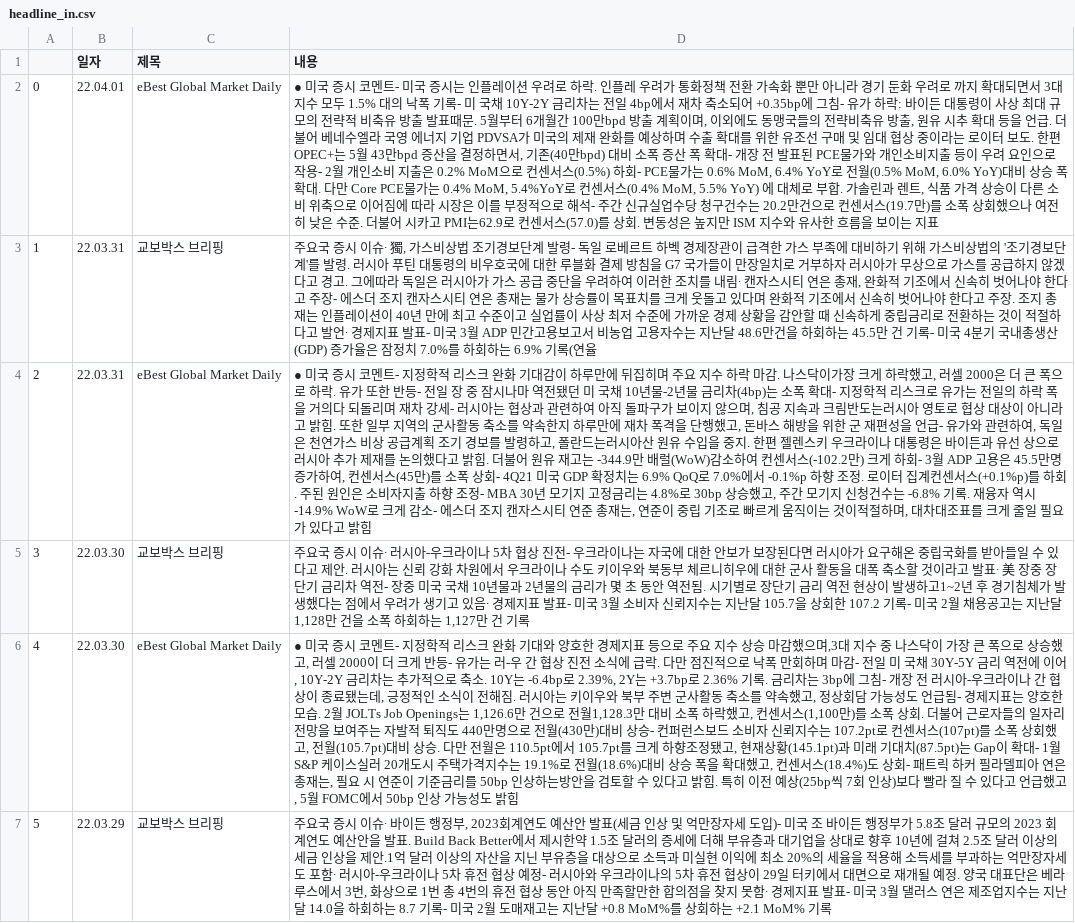
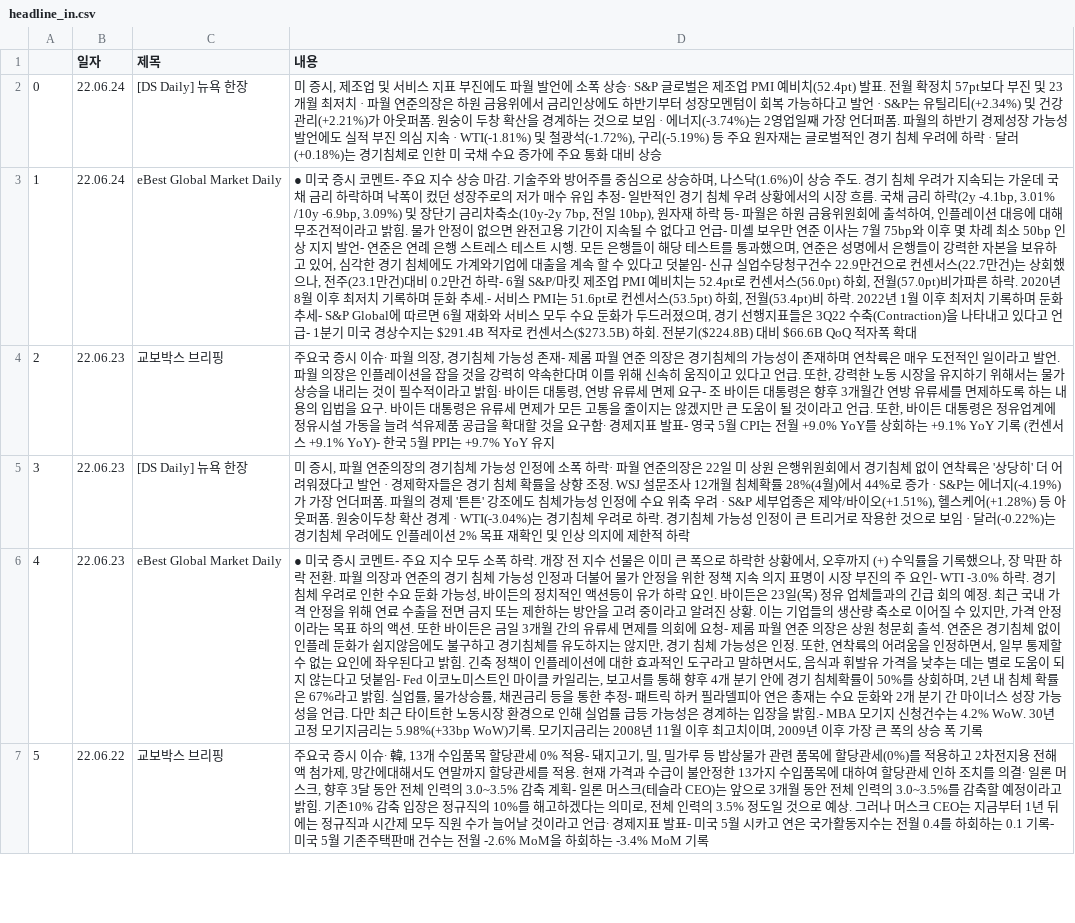
Before and after one commit to sgw0214/VSC, a CSV file: headline_in.csv, drawn as a sheet; only a part is shown; the diff covers the shown part only; the diff names each change by its address in the sheet, - before the commit and + after, or states it on an @@ line.

```diff
--- a/headline_in.csv
+++ b/headline_in.csv
-B2 (일자): 22.04.01
+B2 (일자): 22.06.24
-C2 (제목): eBest Global Market Daily
+C2 (제목): [DS Daily] 뉴욕 한장
-D2 (내용): ● 미국 증시 코멘트- 미국 증시는 인플레이션 우려로 하락. 인플레 우려가 통화정책 전환 가속화 뿐만 아니라 경기 둔화 우려로 까지 확대되면서 3대 지수 모두 1.5% 대의 낙폭 기록- 미 국채 10Y-2Y 금리차는 전일 4bp에서 재차 축소되어 +0.35bp에 그침- 유가 하락: 바이든 대통령이 사상 최대 규모의 전략적 비축유 방출 발표때문. 5월부터 6개월간 100만bpd 방출 계획이며, 이외에도 동맹국들의 전략비축유 방출, 원유 시추 확대 등을 언급. 더불어 베네수엘라 국영 에너지 기업 PDVSA가 미국의 제재 완화를 예상하며 수출 확대를 위한 유조선 구매 및 임대 협상 중이라는 로이터 보도. 한편OPEC+는 5월 43만bpd 증산을 결정하면서, 기존(40만bpd) 대비 소폭 증산 폭 확대- 개장 전 발표된 PCE물가와 개인소비지출 등이 우려 요인으로 작용- 2월 개인소비 지출은 0.2% MoM으로 컨센서스(0.5%) 하회- PCE물가는 0.6% MoM, 6.4% YoY로 전월(0.5% MoM, 6.0% YoY)대비 상승 폭 확대. 다만 Core PCE물가는 0.4% MoM, 5.4%YoY로 컨센서스(0.4% MoM, 5.5% YoY) 에 대체로 부합. 가솔린과 렌트, 식품 가격 상승이 다른 소비 위축으로 이어짐에 따라 시장은 이를 부정적으로 해석- 주간 신규실업수당 청구건수는 20.2만건으로 컨센서스(19.7만)를 소폭 상회했으나 여전히 낮은 수준. 더불어 시카고 PMI는62.9로 컨센서스(57.0)를 상회. 변동성은 높지만 ISM 지수와 유사한 흐름을 보이는 지표
+D2 (내용): 미 증시, 제조업 및 서비스 지표 부진에도 파월 발언에 소폭 상승· S&P 글로벌은 제조업 PMI 예비치(52.4pt) 발표. 전월 확정치 57pt보다 부진 및 23개월 최저치 · 파월 연준의장은 하원 금융위에서 금리인상에도 하반기부터 성장모멘텀이 회복 가능하다고 발언 · S&P는 유틸리티(+2.34%) 및 건강관리(+2.21%)가 아웃퍼폼. 원숭이 두창 확산을 경계하는 것으로 보임 · 에너지(-3.74%)는 2영업일째 가장 언더퍼폼. 파월의 하반기 경제성장 가능성 발언에도 실적 부진 의심 지속 · WTI(-1.81%) 및 철광석(-1.72%), 구리(-5.19%) 등 주요 원자재는 글로벌적인 경기 침체 우려에 하락 · 달러(+0.18%)는 경기침체로 인한 미 국채 수요 증가에 주요 통화 대비 상승
-B3 (일자): 22.03.31
+B3 (일자): 22.06.24
-C3 (제목): 교보박스 브리핑
+C3 (제목): eBest Global Market Daily
-D3 (내용): 주요국 증시 이슈∙ 獨, 가스비상법 조기경보단계 발령- 독일 로베르트 하벡 경제장관이 급격한 가스 부족에 대비하기 위해 가스비상법의 '조기경보단계'를 발령. 러시아 푸틴 대통령의 비우호국에 대한 루블화 결제 방침을 G7 국가들이 만장일치로 거부하자 러시아가 무상으로 가스를 공급하지 않겠다고 경고. 그에따라 독일은 러시아가 가스 공급 중단을 우려하여 이러한 조치를 내림∙ 캔자스시티 연은 총재, 완화적 기조에서 신속히 벗어나야 한다고 주장- 에스더 조지 캔자스시티 연은 총재는 물가 상승률이 목표치를 크게 웃돌고 있다며 완화적 기조에서 신속히 벗어나야 한다고 주장. 조지 총재는 인플레이션이 40년 만에 최고 수준이고 실업률이 사상 최저 수준에 가까운 경제 상황을 감안할 때 신속하게 중립금리로 전환하는 것이 적절하다고 발언∙ 경제지표 발표- 미국 3월 ADP 민간고용보고서 비농업 고용자수는 지난달 48.6만건을 하회하는 45.5만 건 기록- 미국 4분기 국내총생산(GDP) 증가율은 잠정치 7.0%를 하회하는 6.9% 기록(연율
+D3 (내용): ● 미국 증시 코멘트- 주요 지수 상승 마감. 기술주와 방어주를 중심으로 상승하며, 나스닥(1.6%)이 상승 주도. 경기 침체 우려가 지속되는 가운데 국채 금리 하락하며 낙폭이 컸던 성장주로의 저가 매수 유입 추정- 일반적인 경기 침체 우려 상황에서의 시장 흐름. 국채 금리 하락(2y -4.1bp, 3.01% /10y -6.9bp, 3.09%) 및 장단기 금리차축소(10y-2y 7bp, 전일 10bp), 원자재 하락 등- 파월은 하원 금융위원회에 출석하여, 인플레이션 대응에 대해 무조건적이라고 밝힘. 물가 안정이 없으면 완전고용 기간이 지속될 수 없다고 언급- 미셸 보우만 연준 이사는 7월 75bp와 이후 몇 차례 최소 50bp 인상 지지 발언- 연준은 연례 은행 스트레스 테스트 시행. 모든 은행들이 해당 테스트를 통과했으며, 연준은 성명에서 은행들이 강력한 자본을 보유하고 있어, 심각한 경기 침체에도 가계와기업에 대출을 계속 할 수 있다고 덧붙임- 신규 실업수당청구건수 22.9만건으로 컨센서스(22.7만건)는 상회했으나, 전주(23.1만건)대비 0.2만건 하락- 6월 S&P/마킷 제조업 PMI 예비치는 52.4pt로 컨센서스(56.0pt) 하회, 전월(57.0pt)비가파른 하락. 2020년 8월 이후 최저치 기록하며 둔화 추세.- 서비스 PMI는 51.6pt로 컨센서스(53.5pt) 하회, 전월(53.4pt)비 하락. 2022년 1월 이후 최저치 기록하며 둔화 추세- S&P Global에 따르면 6월 재화와 서비스 모두 수요 둔화가 두드러졌으며, 경기 선행지표들은 3Q22 수축(Contraction)을 나타내고 있다고 언급- 1분기 미국 경상수지는 $291.4B 적자로 컨센서스($273.5B) 하회. 전분기($224.8B) 대비 $66.6B QoQ 적자폭 확대
-B4 (일자): 22.03.31
+B4 (일자): 22.06.23
-C4 (제목): eBest Global Market Daily
+C4 (제목): 교보박스 브리핑
-D4 (내용): ● 미국 증시 코멘트- 지정학적 리스크 완화 기대감이 하루만에 뒤집히며 주요 지수 하락 마감. 나스닥이가장 크게 하락했고, 러셀 2000은 더 큰 폭으로 하락. 유가 또한 반등- 전일 장 중 잠시나마 역전됐던 미 국채 10년물-2년물 금리차(4bp)는 소폭 확대- 지정학적 리스크로 유가는 전일의 하락 폭을 거의다 되돌리며 재차 강세- 러시아는 협상과 관련하여 아직 돌파구가 보이지 않으며, 침공 지속과 크림반도는러시아 영토로 협상 대상이 아니라고 밝힘. 또한 일부 지역의 군사활동 축소를 약속한지 하루만에 재차 폭격을 단행했고, 돈바스 해방을 위한 군 재편성을 언급- 유가와 관련하여, 독일은 천연가스 비상 공급계획 조기 경보를 발령하고, 폴란드는러시아산 원유 수입을 중지. 한편 젤렌스키 우크라이나 대통령은 바이든과 유선 상으로 러시아 추가 제재를 논의했다고 밝힘. 더불어 원유 재고는 -344.9만 배럴(WoW)감소하여 컨센서스(-102.2만) 크게 하회- 3월 ADP 고용은 45.5만명 증가하여, 컨센서스(45만)를 소폭 상회- 4Q21 미국 GDP 확정치는 6.9% QoQ로 7.0%에서 -0.1%p 하향 조정. 로이터 집계컨센서스(+0.1%p)를 하회. 주된 원인은 소비자지출 하향 조정- MBA 30년 모기지 고정금리는 4.8%로 30bp 상승했고, 주간 모기지 신청건수는 -6.8% 기록. 재융자 역시 -14.9% WoW로 크게 감소- 에스더 조지 캔자스시티 연준 총재는, 연준이 중립 기조로 빠르게 움직이는 것이적절하며, 대차대조표를 크게 줄일 필요가 있다고 밝힘
+D4 (내용): 주요국 증시 이슈∙ 파월 의장, 경기침체 가능성 존재- 제롬 파월 연준 의장은 경기침체의 가능성이 존재하며 연착륙은 매우 도전적인 일이라고 발언. 파월 의장은 인플레이션을 잡을 것을 강력히 약속한다며 이를 위해 신속히 움직이고 있다고 언급. 또한, 강력한 노동 시장을 유지하기 위해서는 물가 상승을 내리는 것이 필수적이라고 밝힘∙ 바이든 대통령, 연방 유류세 면제 요구- 조 바이든 대통령은 향후 3개월간 연방 유류세를 면제하도록 하는 내용의 입법을 요구. 바이든 대통령은 유류세 면제가 모든 고통을 줄이지는 않겠지만 큰 도움이 될 것이라고 언급. 또한, 바이든 대통령은 정유업계에 정유시설 가동을 늘려 석유제품 공급을 확대할 것을 요구함∙ 경제지표 발표- 영국 5월 CPI는 전월 +9.0% YoY를 상회하는 +9.1% YoY 기록 (컨센서스 +9.1% YoY)- 한국 5월 PPI는 +9.7% YoY 유지
-B5:B6 (일자): 22.03.30
+B5:B6 (일자): 22.06.23
-C5 (제목): 교보박스 브리핑
+C5 (제목): [DS Daily] 뉴욕 한장
-D5 (내용): 주요국 증시 이슈∙ 러시아-우크라이나 5차 협상 진전- 우크라이나는 자국에 대한 안보가 보장된다면 러시아가 요구해온 중립국화를 받아들일 수 있다고 제안. 러시아는 신뢰 강화 차원에서 우크라이나 수도 키이우와 북동부 체르니히우에 대한 군사 활동을 대폭 축소할 것이라고 발표∙ 美 장중 장단기 금리차 역전- 장중 미국 국채 10년물과 2년물의 금리가 몇 초 동안 역전됨. 시기별로 장단기 금리 역전 현상이 발생하고1~2년 후 경기침체가 발생했다는 점에서 우려가 생기고 있음∙ 경제지표 발표- 미국 3월 소비자 신뢰지수는 지난달 105.7을 상회한 107.2 기록- 미국 2월 채용공고는 지난달 1,128만 건을 소폭 하회하는 1,127만 건 기록
+D5 (내용): 미 증시, 파월 연준의장의 경기침체 가능성 인정에 소폭 하락· 파월 연준의장은 22일 미 상원 은행위원회에서 경기침체 없이 연착륙은 '상당히' 더 어려워졌다고 발언 · 경제학자들은 경기 침체 확률을 상향 조정. WSJ 설문조사 12개월 침체확률 28%(4월)에서 44%로 증가 · S&P는 에너지(-4.19%)가 가장 언더퍼폼. 파월의 경제 '튼튼' 강조에도 침체가능성 인정에 수요 위축 우려 · S&P 세부업종은 제약/바이오(+1.51%), 헬스케어(+1.28%) 등 아웃퍼폼. 원숭이두창 확산 경계 · WTI(-3.04%)는 경기침체 우려로 하락. 경기침체 가능성 인정이 큰 트리거로 작용한 것으로 보임 · 달러(-0.22%)는 경기침체 우려에도 인플레이션 2% 목표 재확인 및 인상 의지에 제한적 하락
-D6 (내용): …코멘트- 지정학적 리스크 완화 기대와 양호한 경제지표 등으로 주요 지수 상승 마감했으며,3대 지수 중 나스닥이 가장 큰 폭으로 상승했고, 러셀 2000이 더 크게 반등- 유가는 러-우 간 협상 진전 소식에 급락. 다만 점진적으로 낙폭 만회하며 마감- 전일 미 국채 30Y-5Y 금리 역전에 이어, 10Y-2Y 금리차는 추가적으로 축소. 10Y는 -6.4bp로 2.39%, 2Y는 +3.7bp로 2.36% 기록. 금리차는 3bp에 그침- 개장 전 러시아-우크라이나 간 협상이 종료됐는데, 긍정적인 소식이 전해짐. 러시아는 키이우와 북부 주변 군사활동 축소를 약속했고, 정상회담 가능성도 언급됨- 경제지표는 양호한 모습. 2월 JOLTs Job Openings는 1,126.6만 건으로 전월1,128.3만 대비 소폭 하락했고, 컨센서스(1,100만)를 소폭 상회. 더불어 근로자들의 일자리 전망을 보여주는 자발적 퇴직도 440만명으로 전월(430만)대비 상승- 컨퍼런스보드 소비자 신뢰지수는 107.2pt로 컨센서스(107pt)를 소폭 상회했고, 전월(105.7pt)대비 상승. 다만 전월은 110.5pt에서 105.7pt를 크게 하향조정됐고, 현재상황(145.1pt)과 미래 기대치(87.5pt)는 Gap이 확대- 1월 S&P 케이스실러 20개도시 주택가격지수는 19.1%로 전월(18.6%)대비 상승 폭을 확대했고, 컨센서스(18.4%)도 상회- 패트릭 하커 필라델피아 연은 총재는, 필요 시 연준이 기준금리를 50bp 인상하는방안을 검토할 수 있다고 밝힘. 특히 이전 예상(25bp씩 7회 인상)보다 빨라 질 수 있다고 언급했고, 5월 FOMC에서 50bp 인상 가능성도 밝힘
+D6 (내용): …코멘트- 주요 지수 모두 소폭 하락. 개장 전 지수 선물은 이미 큰 폭으로 하락한 상황에서, 오후까지 (+) 수익률을 기록했으나, 장 막판 하락 전환. 파월 의장과 연준의 경기 침체 가능성 인정과 더불어 물가 안정을 위한 정책 지속 의지 표명이 시장 부진의 주 요인- WTI -3.0% 하락. 경기 침체 우려로 인한 수요 둔화 가능성, 바이든의 정치적인 액션등이 유가 하락 요인. 바이든은 23일(목) 정유 업체들과의 긴급 회의 예정. 최근 국내 가격 안정을 위해 연료 수출을 전면 금지 또는 제한하는 방안을 고려 중이라고 알려진 상황. 이는 기업들의 생산량 축소로 이어질 수 있지만, 가격 안정이라는 목표 하의 액션. 또한 바이든은 금일 3개월 간의 유류세 면제를 의회에 요청- 제롬 파월 연준 의장은 상원 청문회 출석. 연준은 경기침체 없이 인플레 둔화가 쉽지않음에도 불구하고 경기침체를 유도하지는 않지만, 경기 침체 가능성은 인정. 또한, 연착륙의 어려움을 인정하면서, 일부 통제할 수 없는 요인에 좌우된다고 밝힘. 긴축 정책이 인플레이션에 대한 효과적인 도구라고 말하면서도, 음식과 휘발유 가격을 낮추는 데는 별로 도움이 되지 않는다고 덧붙임- Fed 이코노미스트인 마이클 카일리는, 보고서를 통해 향후 4개 분기 안에 경기 침체확률이 50%를 상회하며, 2년 내 침체 확률은 67%라고 밝힘. 실업률, 물가상승률, 채권금리 등을 통한 추정- 패트릭 하커 필라델피아 연은 총재는 수요 둔화와 2개 분기 간 마이너스 성장 가능성을 언급. 다만 최근 타이트한 노동시장 환경으로 인해 실업률 급등 가능성은 경계하는 입장을 밝힘.- MBA 모기지 신청건수는 4.2% WoW. 30년 고정 모기지금리는 5.98%(+33bp WoW)기록. 모기지금리는 2008년 11월 이후 최고치이며, 2009년 이후 가장 큰 폭의 상승 폭 기록
-B7 (일자): 22.03.29
+B7 (일자): 22.06.22
-D7 (내용): …이슈∙ 바이든 행정부, 2023회계연도 예산안 발표(세금 인상 및 억만장자세 도입)- 미국 조 바이든 행정부가 5.8조 달러 규모의 2023 회계연도 예산안을 발표. Build Back Better에서 제시한약 1.5조 달러의 증세에 더해 부유층과 대기업을 상대로 향후 10년에 걸쳐 2.5조 달러 이상의 세금 인상을 제안.1억 달러 이상의 자산을 지닌 부유층을 대상으로 소득과 미실현 이익에 최소 20%의 세율을 적용해 소득세를 부과하는 억만장자세도 포함∙ 러시아-우크라이나 5차 휴전 협상 예정- 러시아와 우크라이나의 5차 휴전 협상이 29일 터키에서 대면으로 재개될 예정. 양국 대표단은 베라루스에서 3번, 화상으로 1번 총 4번의 휴전 협상 동안 아직 만족할만한 합의점을 찾지 못함∙ 경제지표 발표- 미국 3월 댈러스 연은 제조업지수는 지난달 14.0을 하회하는 8.7 기록- 미국 2월 도매재고는 지난달 +0.8 MoM%를 상회하는 +2.1 MoM% 기록
+D7 (내용): …이슈∙ 韓, 13개 수입품목 할당관세 0% 적용- 돼지고기, 밀, 밀가루 등 밥상물가 관련 품목에 할당관세(0%)를 적용하고 2차전지용 전해액 첨가제, 망간에대해서도 연말까지 할당관세를 적용. 현재 가격과 수급이 불안정한 13가지 수입품목에 대하여 할당관세 인하 조치를 의결∙ 일론 머스크, 향후 3달 동안 전체 인력의 3.0~3.5% 감축 계획- 일론 머스크(테슬라 CEO)는 앞으로 3개월 동안 전체 인력의 3.0~3.5%를 감축할 예정이라고 밝힘. 기존10% 감축 입장은 정규직의 10%를 해고하겠다는 의미로, 전체 인력의 3.5% 정도일 것으로 예상. 그러나 머스크 CEO는 지금부터 1년 뒤에는 정규직과 시간제 모두 직원 수가 늘어날 것이라고 언급∙ 경제지표 발표- 미국 5월 시카고 연은 국가활동지수는 전월 0.4를 하회하는 0.1 기록- 미국 5월 기존주택판매 건수는 전월 -2.6% MoM을 하회하는 -3.4% MoM 기록
```
Also changed, not shown: 59 edited cells elsewhere in this file, Summary.csv, 5 other files.
